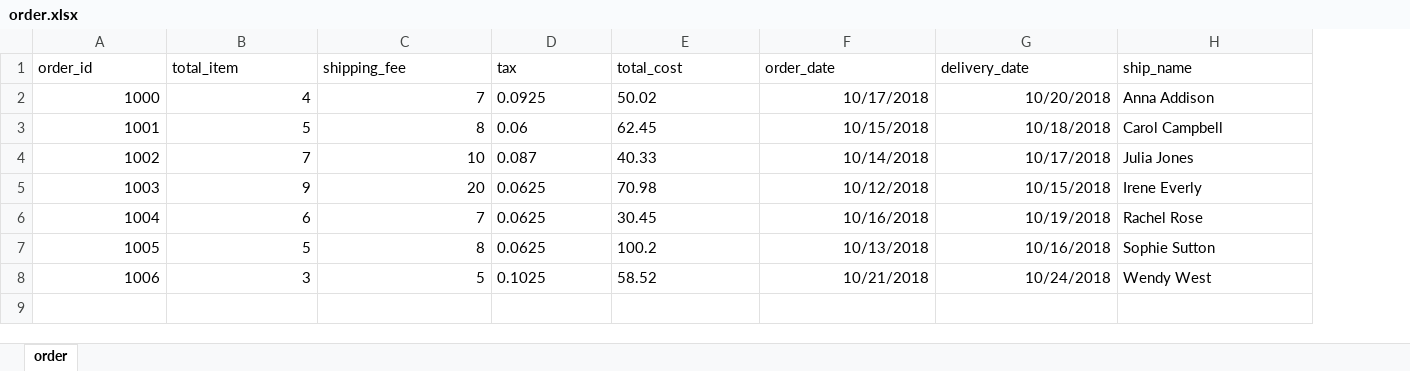
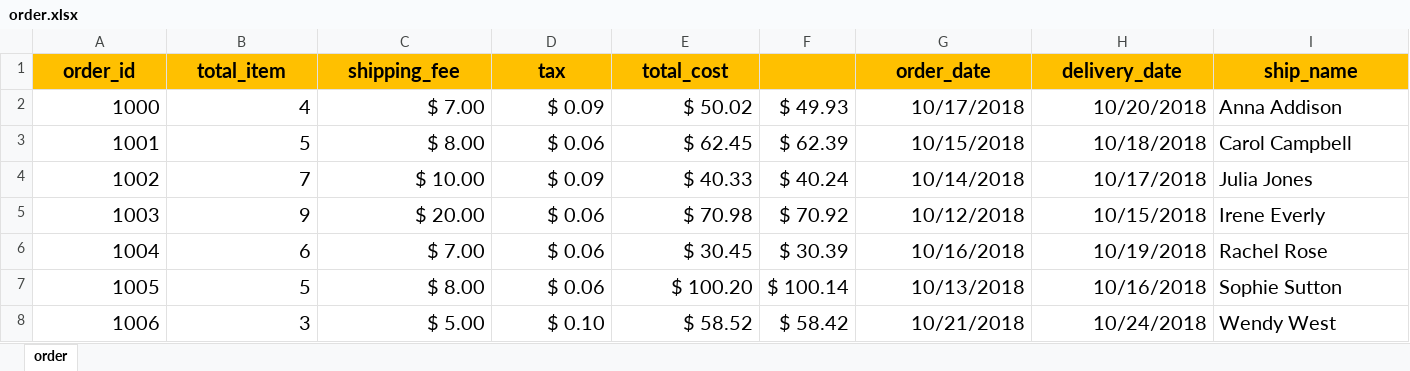
Before and after one commit to santiquiroz/Excel-test, an Excel workbook: order.xlsx, sheet order, drawn as a sheet; only a part is shown; values as stored, in another font and other column widths than the file's, no borders; addresses are those after the commit; the diff covers the shown part only; the diff names each change by its address in the sheet, - before the commit and + after, or states it on an @@ line.

Commit message:
barra menu y sus funcionalidades

```diff
--- a/order.xlsx (sheet order)
+++ b/order.xlsx (sheet order)
+column F, rows 2-8: $ 49.93 | $ 62.39 | $ 40.24 | $ 70.92 | $ 30.39 | $ 100.14 | $ 58.42
@@ A1:E8 text size: larger @@
@@ A1:E1 fill: none → #FFC000, bold: off → on, alignment: left → center @@
@@ G1:I8 text size: larger @@
@@ G1:I1 fill: none → #FFC000, bold: off → on, alignment: left → center @@
-C2 (shipping_fee): 7
+C2 (shipping_fee): $ 7.00
-D2 (tax): 0.0925
+D2 (tax): $ 0.09
-E2 (total_cost): 50.02
+E2 (total_cost): $ 50.02
-C3 (shipping_fee): 8
+C3 (shipping_fee): $ 8.00
-D3 (tax): 0.06
+D3 (tax): $ 0.06
-E3 (total_cost): 62.45
+E3 (total_cost): $ 62.45
-C4 (shipping_fee): 10
+C4 (shipping_fee): $ 10.00
-D4 (tax): 0.087
+D4 (tax): $ 0.09
-E4 (total_cost): 40.33
+E4 (total_cost): $ 40.33
-C5 (shipping_fee): 20
+C5 (shipping_fee): $ 20.00
-D5:D7 (tax): 0.0625
+D5:D7 (tax): $ 0.06
-E5 (total_cost): 70.98
+E5 (total_cost): $ 70.98
-C6 (shipping_fee): 7
+C6 (shipping_fee): $ 7.00
-E6 (total_cost): 30.45
+E6 (total_cost): $ 30.45
-C7 (shipping_fee): 8
+C7 (shipping_fee): $ 8.00
-E7 (total_cost): 100.2
+E7 (total_cost): $ 100.20
-C8 (shipping_fee): 5
+C8 (shipping_fee): $ 5.00
-D8 (tax): 0.1025
+D8 (tax): $ 0.10
-E8 (total_cost): 58.52
+E8 (total_cost): $ 58.52
```
Also changed, not shown: cell formats elsewhere in this sheet.
